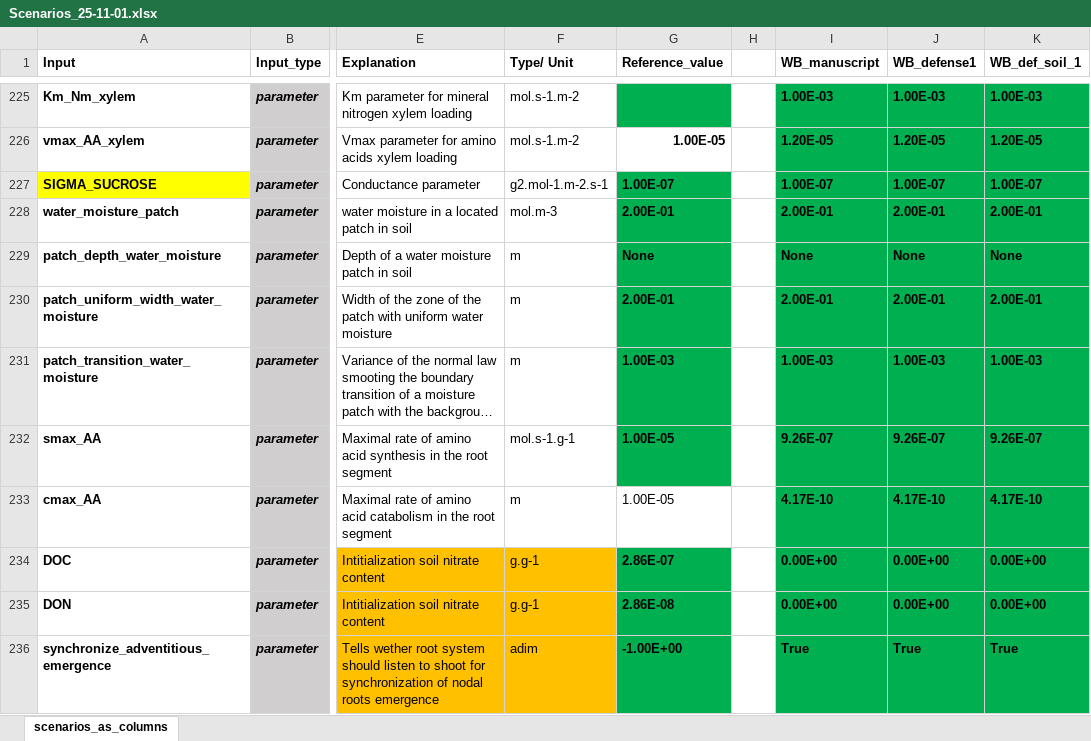
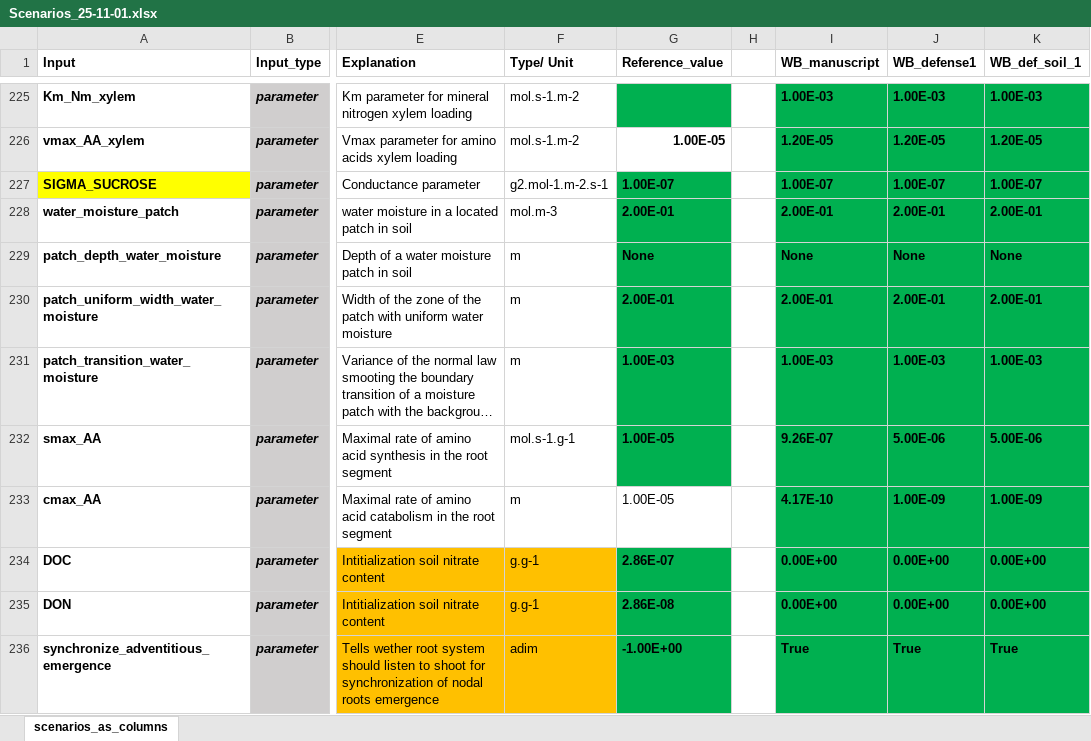
Before and after one commit to GeraultTr/Wheat-BRIDGES, an Excel workbook: simulations/scene/inputs/Scenarios_25-11-01.xlsx, sheet scenarios_as_columns, drawn as a sheet; only a part is shown, gaps mark what is left out; long unchanged cells end in …; values as stored, in another font and other column widths than the file's, no borders; conditional formats not drawn; the diff covers the shown part only; the diff names each change by its address in the sheet, - before the commit and + after, or states it on an @@ line.

```diff
--- a/simulations/scene/inputs/Scenarios_25-11-01.xlsx (sheet scenarios_as_columns)
+++ b/simulations/scene/inputs/Scenarios_25-11-01.xlsx (sheet scenarios_as_columns)
-J232 (WB_defense1): 9.26E-07
+J232 (WB_defense1): 5.00E-06
-K232 (WB_def_soil_1): 9.26E-07
+K232 (WB_def_soil_1): 5.00E-06
-J233 (WB_defense1): 4.17E-10
+J233 (WB_defense1): 1.00E-09
-K233 (WB_def_soil_1): 4.17E-10
+K233 (WB_def_soil_1): 1.00E-09
```
Also changed, not shown: 1 added row and 6 edited cells elsewhere in this sheet, 5 other files.
